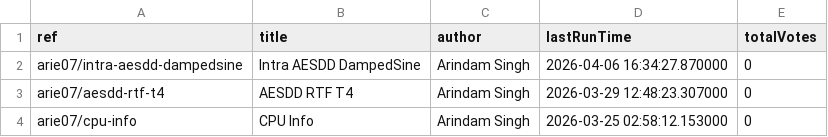
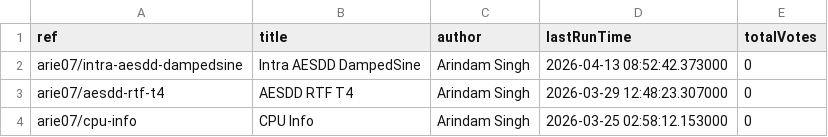
Before and after one commit to SinghArindam/Kaggle, a CSV file: notebooks/kaggle_notebooks.csv, drawn as a sheet; only a part is shown.

```diff
--- a/notebooks/kaggle_notebooks.csv
+++ b/notebooks/kaggle_notebooks.csv
@@ -1,3 +1,3 @@
 ref,title,author,lastRunTime,totalVotes
-arie07/intra-aesdd-dampedsine,Intra AESDD DampedSine,Arindam Singh,2026-04-06 16:34:27.870000,0
+arie07/intra-aesdd-dampedsine,Intra AESDD DampedSine,Arindam Singh,2026-04-13 08:52:42.373000,0
 arie07/aesdd-rtf-t4,AESDD RTF T4,Arindam Singh,2026-03-29 12:48:23.307000,0
```
